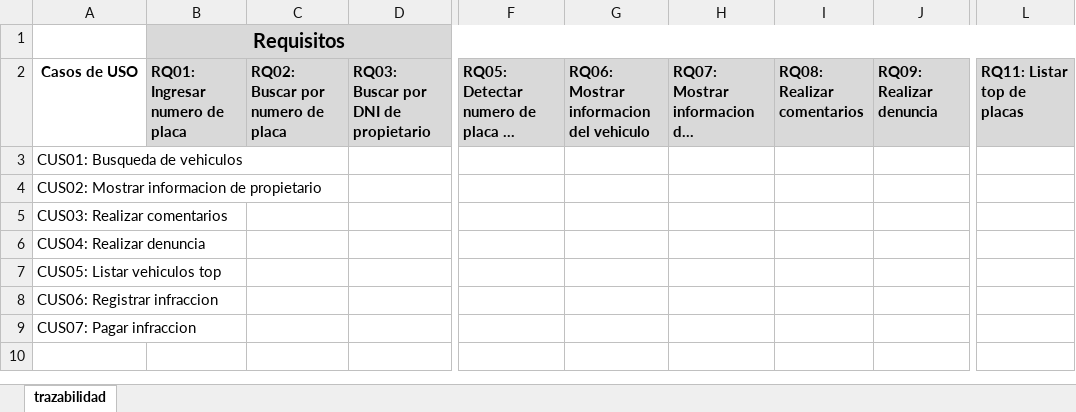
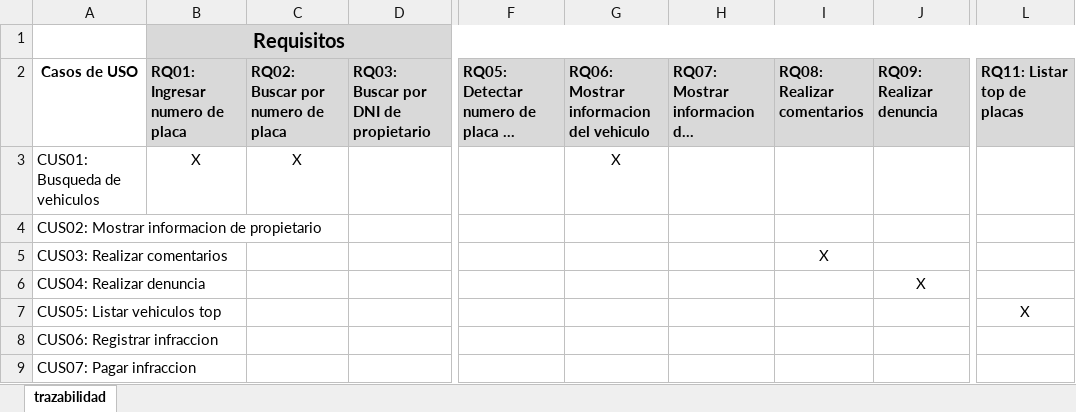
Before and after one commit to heychez/RPJA, an Excel workbook: STU/Analisis y Diseño/STU_MTCUXR.xlsx, sheet trazabilidad, drawn as a sheet; only a part is shown, gaps mark what is left out; long unchanged cells end in …; values as stored, in another font and other column widths than the file's, no borders; the diff names each change by its address in the sheet, - before the commit and + after, or states it on an @@ line.

Commit message:
STU_MTCUXR: Llenado de la matriz

```diff
--- a/STU/Analisis y Diseño/STU_MTCUXR.xlsx (sheet trazabilidad)
+++ b/STU/Analisis y Diseño/STU_MTCUXR.xlsx (sheet trazabilidad)
-B3 (RQ01: Ingresar numero de placa): (empty)
+B3 (RQ01: Ingresar numero de placa): X
-C3 (RQ02: Buscar por numero de placa): (empty)
+C3 (RQ02: Buscar por numero de placa): X
-G3: (empty)
+G3: X
-I5 (RQ08: Realizar comentarios): (empty)
+I5 (RQ08: Realizar comentarios): X
-J6 (RQ09: Realizar denuncia): (empty)
+J6 (RQ09: Realizar denuncia): X
-L7 (RQ11: Listar top de placas): (empty)
+L7 (RQ11: Listar top de placas): X
```
